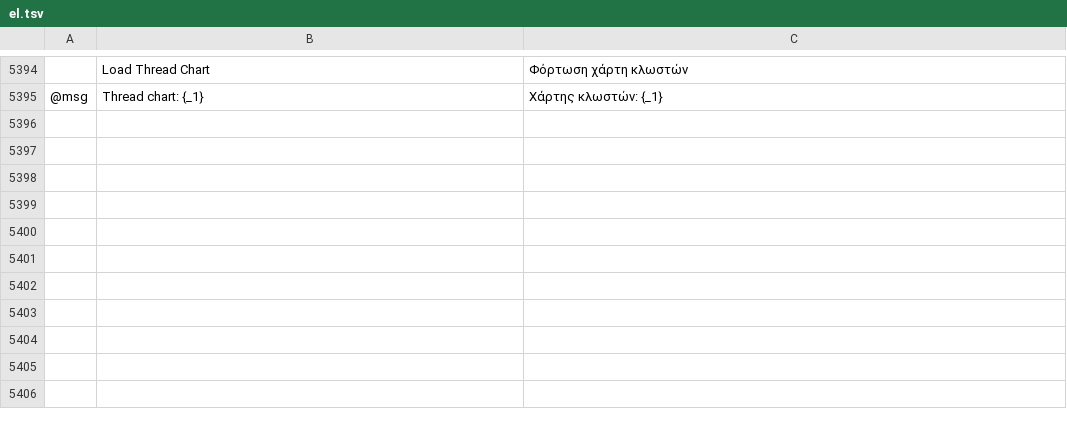
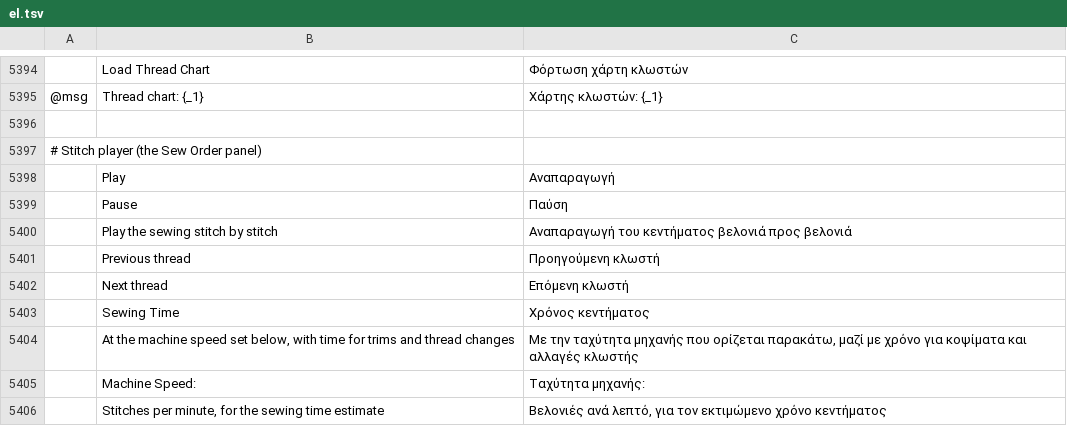
Before and after one commit to KellyMurphy/vectorcraft, a TSV file: crates/ui-egui/src/i18n/el.tsv, drawn as a sheet; only a part is shown, gaps mark what is left out; the diff names each change by its address in the sheet, - before the commit and + after, or states it on an @@ line.

```diff
--- a/crates/ui-egui/src/i18n/el.tsv
+++ b/crates/ui-egui/src/i18n/el.tsv
+row 5396: (empty)
+row 5397: # Stitch player (the Sew Order panel)
+row 5398:  | Play | Αναπαραγωγή
+row 5399:  | Pause | Παύση
+row 5400:  | Play the sewing stitch by stitch | Αναπαραγωγή του κεντήματος βελονιά προς βελονιά
+row 5401:  | Previous thread | Προηγούμενη κλωστή
+row 5402:  | Next thread | Επόμενη κλωστή
+row 5403:  | Sewing Time | Χρόνος κεντήματος
+row 5404:  | At the machine speed set below, with time for trims and thread changes | Με την ταχύτητα μηχανής που ορίζεται παρακάτω, μαζί με χρόνο για κοψίματα και αλλαγές κλωστής
+row 5405:  | Machine Speed: | Ταχύτητα μηχανής:
+row 5406:  | Stitches per minute, for the sewing time estimate | Βελονιές ανά λεπτό, για τον εκτιμώμενο χρόνο κεντήματος
```
Also changed, not shown: crates/ui-egui/src/i18n/bg.tsv, crates/ui-egui/src/i18n/es.tsv, 29 other files.
